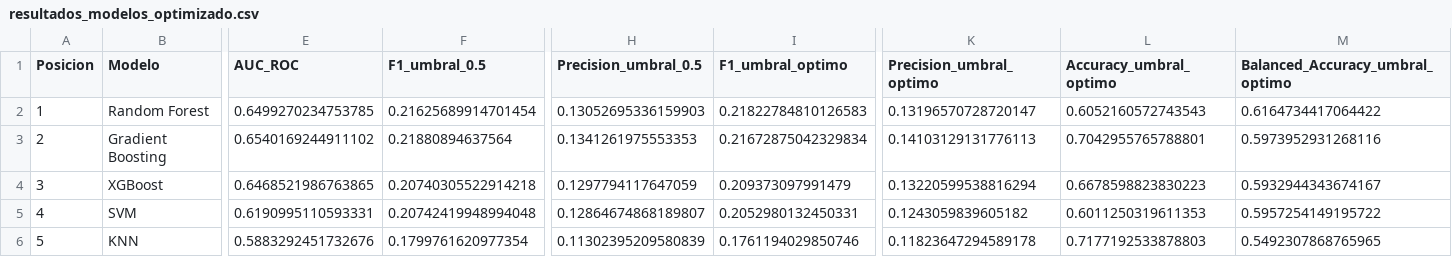
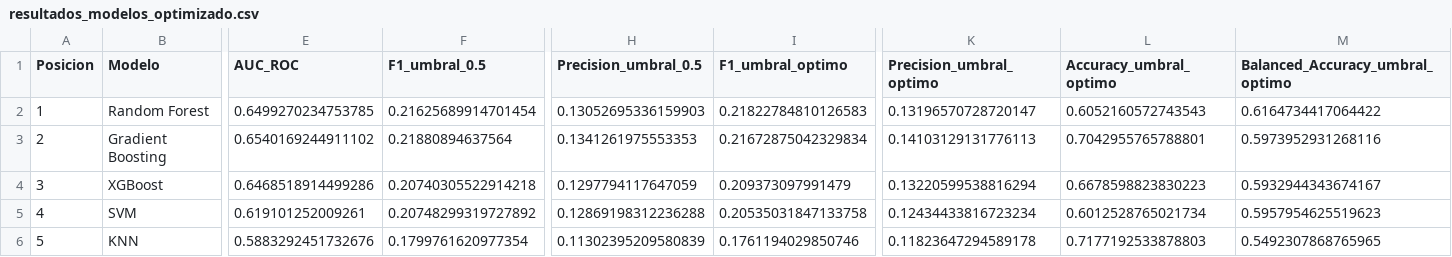
Before and after one commit to MiAraCion/TesisPY, a CSV file: Modelos/resultados_modelos_optimizado.csv, drawn as a sheet; only a part is shown, gaps mark what is left out; the diff names each change by its address in the sheet, - before the commit and + after, or states it on an @@ line.

```diff
--- a/Modelos/resultados_modelos_optimizado.csv
+++ b/Modelos/resultados_modelos_optimizado.csv
-E4 (AUC_ROC): 0.6468521986763865
+E4 (AUC_ROC): 0.6468518914499286
-E5 (AUC_ROC): 0.6190995110593331
+E5 (AUC_ROC): 0.619101252009261
-F5 (F1_umbral_0.5): 0.20742419948994048
+F5 (F1_umbral_0.5): 0.20748299319727892
-H5 (Precision_umbral_0.5): 0.12864674868189807
+H5 (Precision_umbral_0.5): 0.12869198312236288
-I5 (F1_umbral_optimo): 0.2052980132450331
+I5 (F1_umbral_optimo): 0.20535031847133758
-K5 (Precision_umbral_optimo): 0.1243059839605182
+K5 (Precision_umbral_optimo): 0.12434433816723234
-L5 (Accuracy_umbral_optimo): 0.6011250319611353
+L5 (Accuracy_umbral_optimo): 0.6012528765021734
-M5 (Balanced_Accuracy_umbral_optimo): 0.5957254149195722
+M5 (Balanced_Accuracy_umbral_optimo): 0.5957954625519623
```
Also changed, not shown: Modelos/bootstrap_auroc.csv, SMOTENC/test_original.csv, 24 other files.
